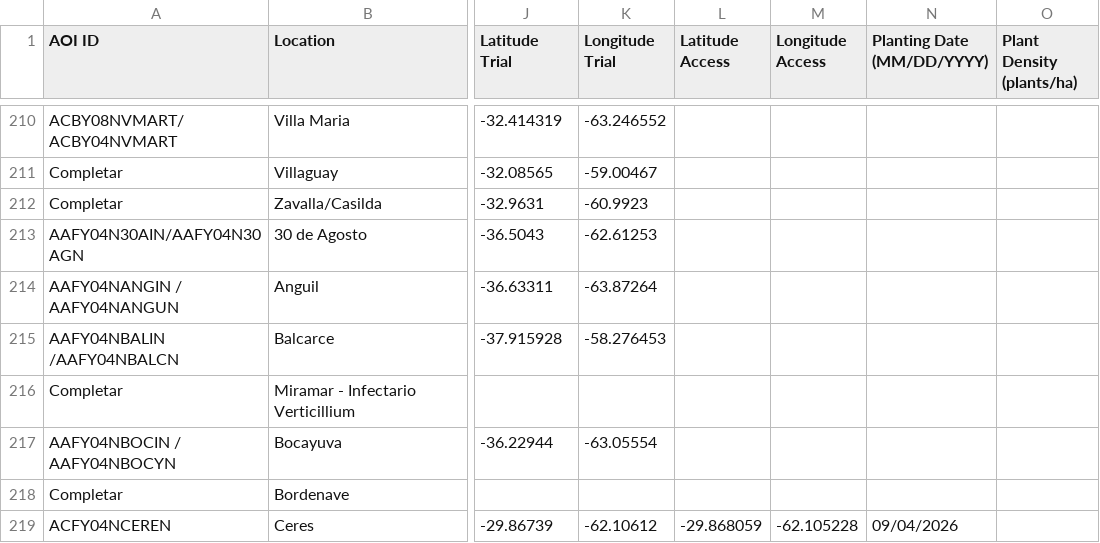
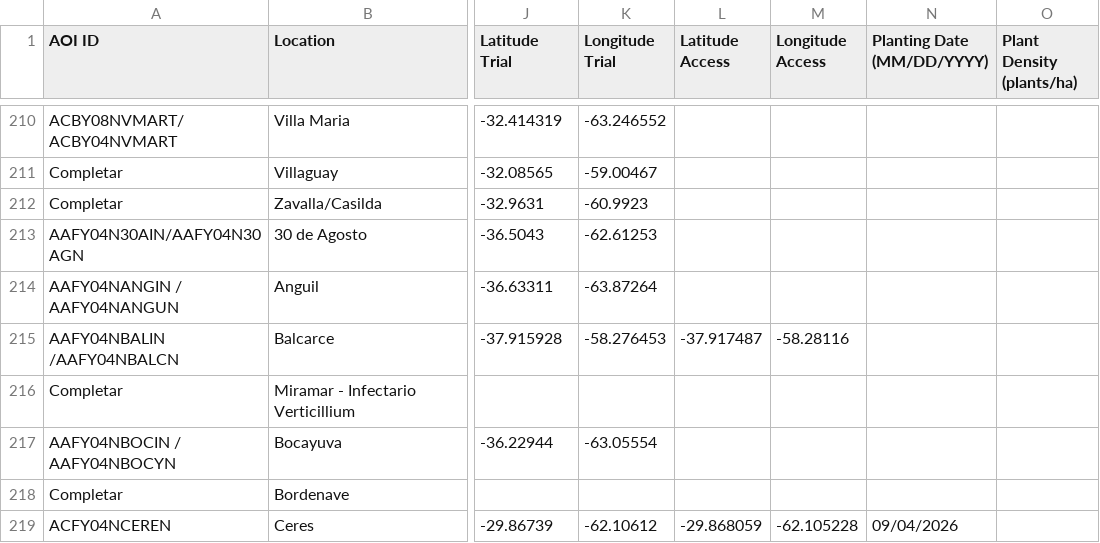
Before and after one commit to LAAR-TESTING-AR/field-trial-master-platform, a CSV file: Sitios_test.csv, drawn as a sheet; only a part is shown, gaps mark what is left out; the diff names each change by its address in the sheet, - before the commit and + after, or states it on an @@ line.

Commit message:
Actualizacion automatica de Sitios.csv desde SharePoint

```diff
--- a/Sitios_test.csv
+++ b/Sitios_test.csv
-L215 (Latitude Access): (empty)
+L215 (Latitude Access): -37.917487
-M215 (Longitude Access): (empty)
+M215 (Longitude Access): -58.28116
```
